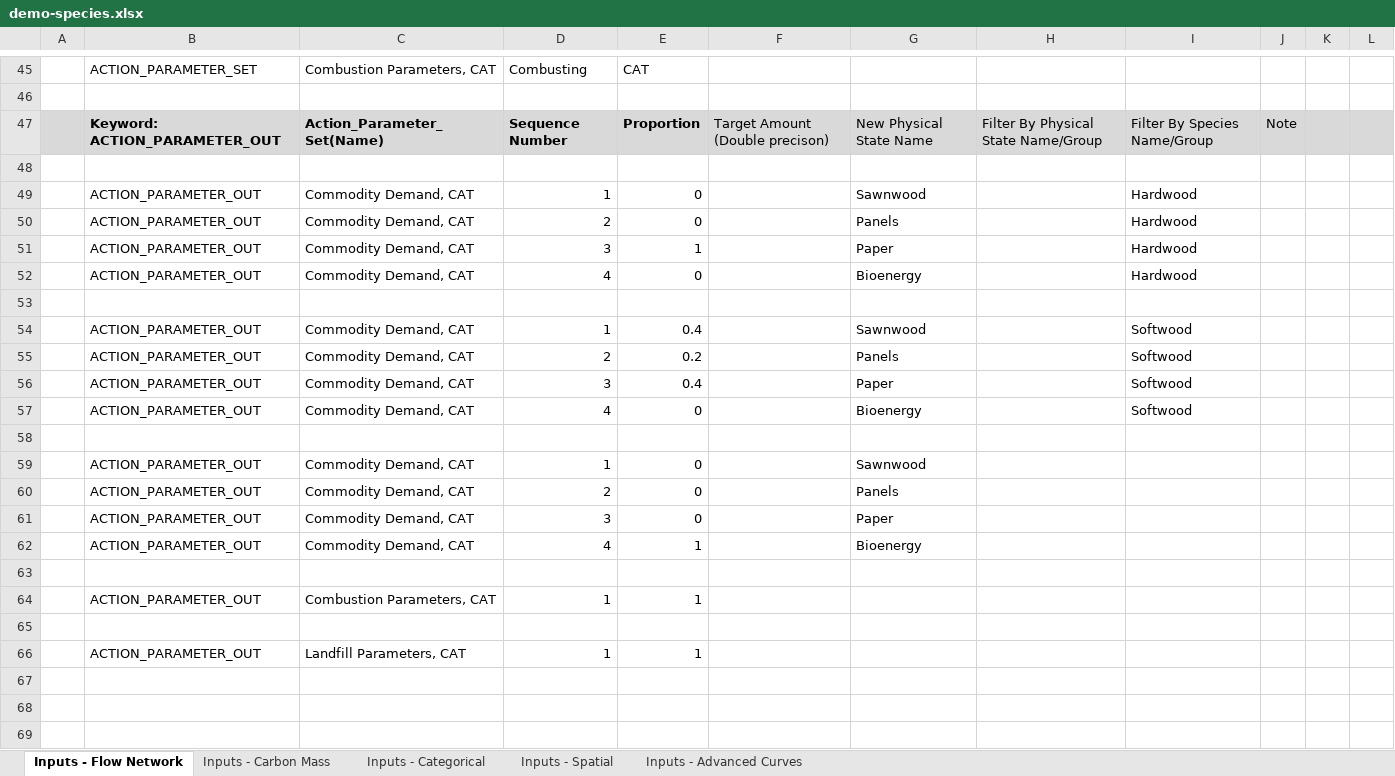
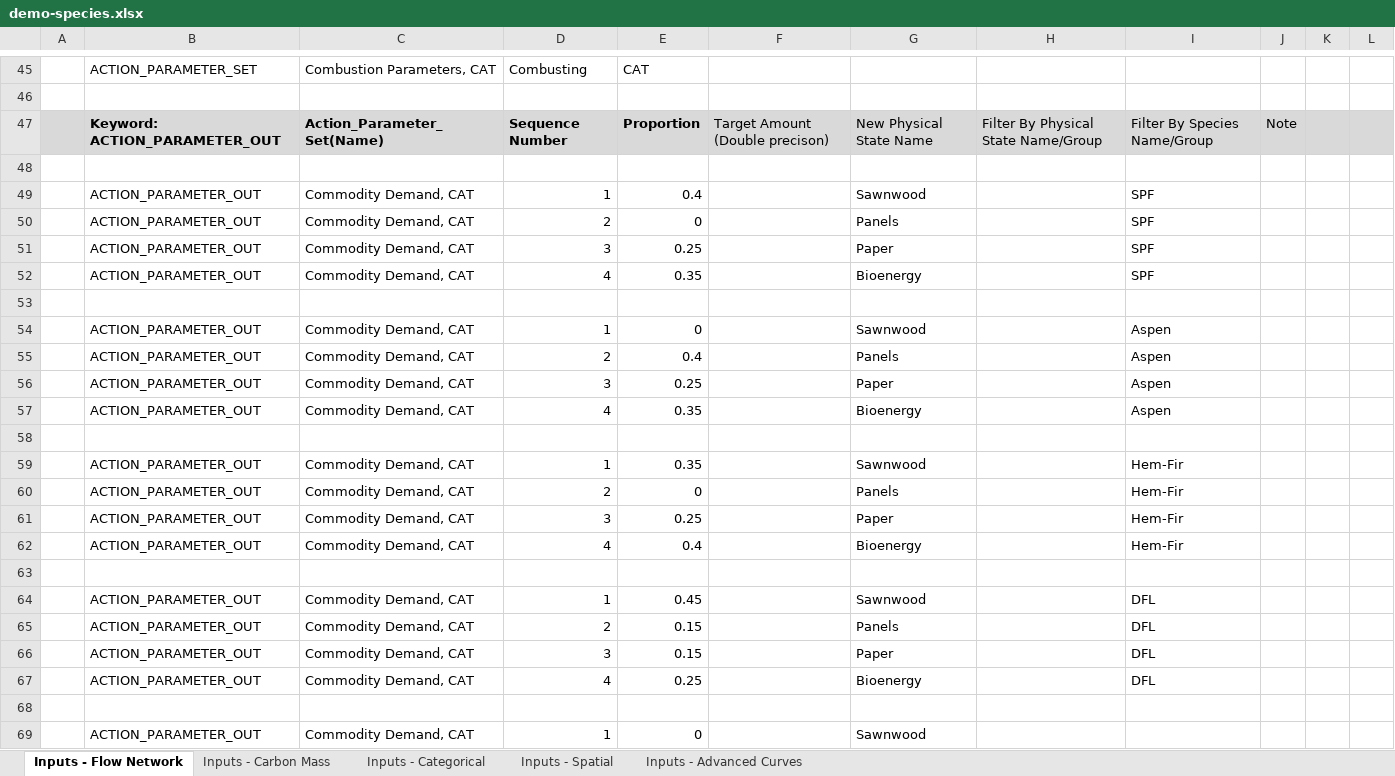
Before and after one commit to becalab/anse-public-releases, an Excel workbook: models/demo-species/demo-species.xlsx, sheet Inputs - Flow Network, drawn as a sheet; only a part is shown, gaps mark what is left out; the shorter side is filled out with more unchanged rows; values as stored, in another font and other column widths than the file's, no borders; the diff names each change by its address in the sheet, - before the commit and + after, or states it on an @@ line.

Commit message:
updated demo-species

```diff
--- a/models/demo-species/demo-species.xlsx (sheet Inputs - Flow Network)
+++ b/models/demo-species/demo-species.xlsx (sheet Inputs - Flow Network)
-E49: 0
+E49: 0.4
-I49:I52: Hardwood
+I49:I52: SPF
-E51: 1
+E51: 0.25
-E52: 0
+E52: 0.35
-E54: 0.4
+E54: 0
-I54:I57: Softwood
+I54:I57: Aspen
-E55: 0.2
+E55: 0.4
-E56: 0.4
+E56: 0.25
-E57: 0
+E57: 0.35
+row 58: (empty)
+row 59:  | ACTION_PARAMETER_OUT | Commodity Demand, CAT | 1 | 0.35 |  | Sawnwood |  | Hem-Fir
+row 60:  | ACTION_PARAMETER_OUT | Commodity Demand, CAT | 2 | 0 |  | Panels |  | Hem-Fir
+row 61:  | ACTION_PARAMETER_OUT | Commodity Demand, CAT | 3 | 0.25 |  | Paper |  | Hem-Fir
+row 62:  | ACTION_PARAMETER_OUT | Commodity Demand, CAT | 4 | 0.4 |  | Bioenergy |  | Hem-Fir
+row 63: (empty)
+row 64:  | ACTION_PARAMETER_OUT | Commodity Demand, CAT | 1 | 0.45 |  | Sawnwood |  | DFL
+row 65:  | ACTION_PARAMETER_OUT | Commodity Demand, CAT | 2 | 0.15 |  | Panels |  | DFL
+row 66:  | ACTION_PARAMETER_OUT | Commodity Demand, CAT | 3 | 0.15 |  | Paper |  | DFL
+row 67:  | ACTION_PARAMETER_OUT | Commodity Demand, CAT | 4 | 0.25 |  | Bioenergy |  | DFL
```
Also changed, not shown: sheet Inputs - Carbon Mass, sheet Inputs - Categorical, formulas that keep their value.
